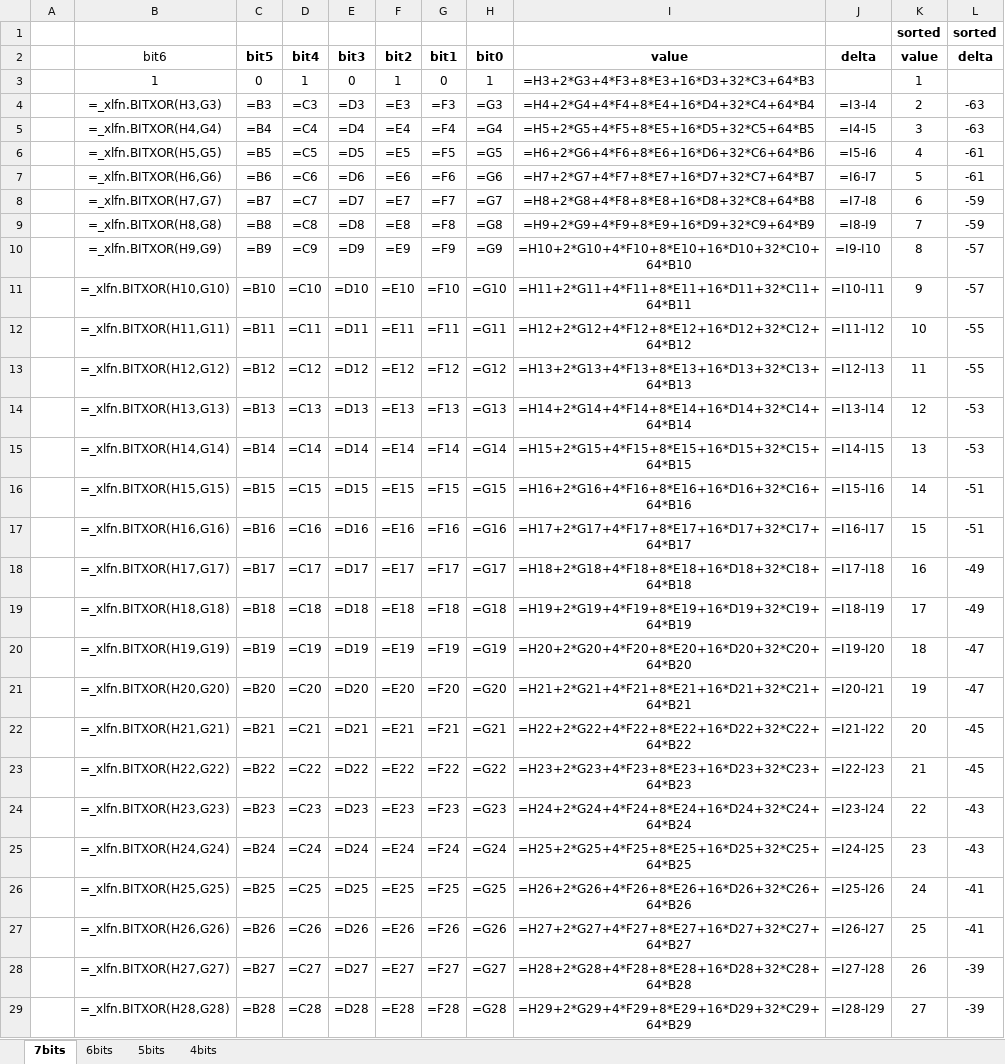
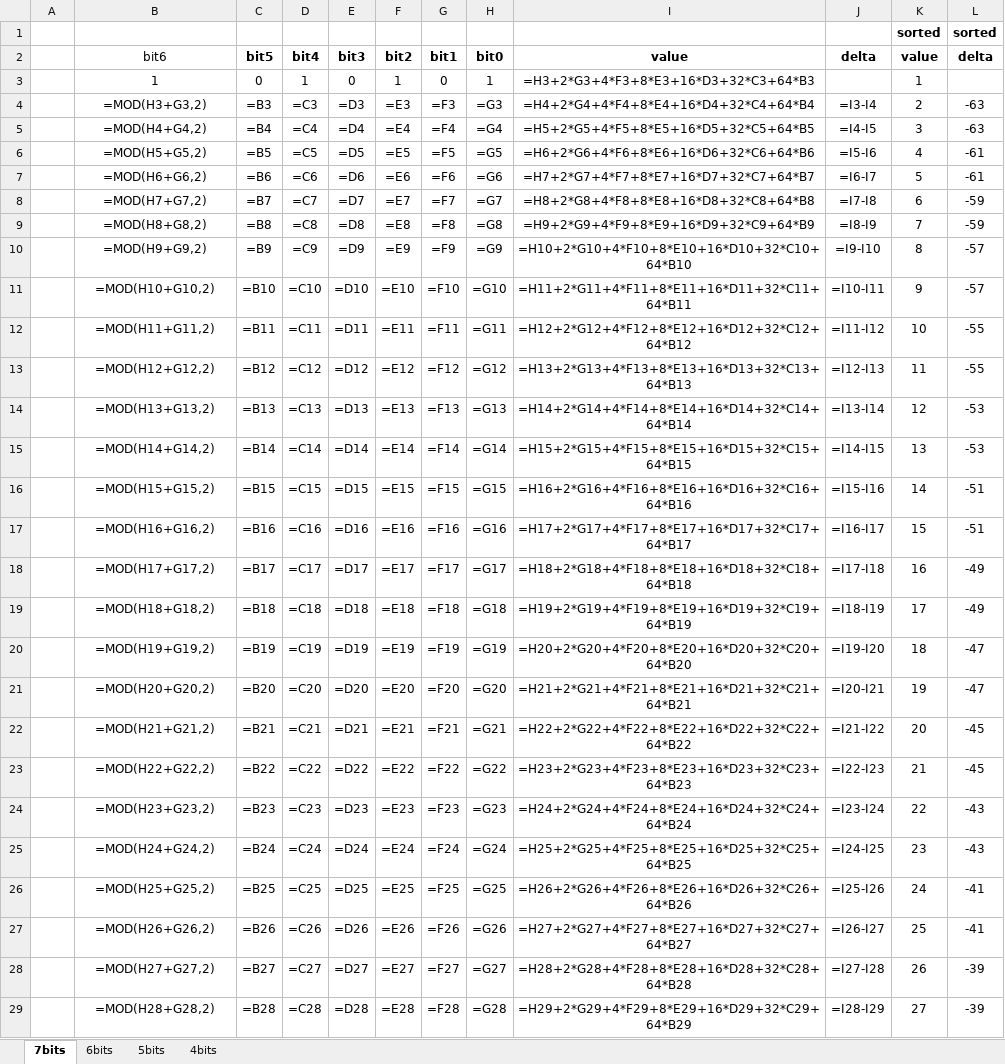
Before and after one commit to springleik/LFSR, an Excel workbook: LFSR.xlsx, sheet 7bits, drawn as a sheet; only a part is shown; values as stored, in another font and other column widths than the file's, no borders; formulas are shown in place of their values; charts and pictures not drawn; the diff covers the shown part only; the diff names each change by its address in the sheet, - before the commit and + after, or states it on an @@ line.

Commit message:
Using MOD function in spreadsheet.

```diff
--- a/LFSR.xlsx (sheet 7bits)
+++ b/LFSR.xlsx (sheet 7bits)
-B4 (bit6): =_xlfn.BITXOR(H3,G3)
+B4 (bit6): =MOD(H3+G3,2)
-B5 (bit6): =_xlfn.BITXOR(H4,G4)
+B5 (bit6): =MOD(H4+G4,2)
-B6 (bit6): =_xlfn.BITXOR(H5,G5)
+B6 (bit6): =MOD(H5+G5,2)
-B7 (bit6): =_xlfn.BITXOR(H6,G6)
+B7 (bit6): =MOD(H6+G6,2)
-B8 (bit6): =_xlfn.BITXOR(H7,G7)
+B8 (bit6): =MOD(H7+G7,2)
-B9 (bit6): =_xlfn.BITXOR(H8,G8)
+B9 (bit6): =MOD(H8+G8,2)
-B10 (bit6): =_xlfn.BITXOR(H9,G9)
+B10 (bit6): =MOD(H9+G9,2)
-B11 (bit6): =_xlfn.BITXOR(H10,G10)
+B11 (bit6): =MOD(H10+G10,2)
-B12 (bit6): =_xlfn.BITXOR(H11,G11)
+B12 (bit6): =MOD(H11+G11,2)
-B13 (bit6): =_xlfn.BITXOR(H12,G12)
+B13 (bit6): =MOD(H12+G12,2)
-B14 (bit6): =_xlfn.BITXOR(H13,G13)
+B14 (bit6): =MOD(H13+G13,2)
-B15 (bit6): =_xlfn.BITXOR(H14,G14)
+B15 (bit6): =MOD(H14+G14,2)
-B16 (bit6): =_xlfn.BITXOR(H15,G15)
+B16 (bit6): =MOD(H15+G15,2)
-B17 (bit6): =_xlfn.BITXOR(H16,G16)
+B17 (bit6): =MOD(H16+G16,2)
-B18 (bit6): =_xlfn.BITXOR(H17,G17)
+B18 (bit6): =MOD(H17+G17,2)
-B19 (bit6): =_xlfn.BITXOR(H18,G18)
+B19 (bit6): =MOD(H18+G18,2)
-B20 (bit6): =_xlfn.BITXOR(H19,G19)
+B20 (bit6): =MOD(H19+G19,2)
-B21 (bit6): =_xlfn.BITXOR(H20,G20)
+B21 (bit6): =MOD(H20+G20,2)
-B22 (bit6): =_xlfn.BITXOR(H21,G21)
+B22 (bit6): =MOD(H21+G21,2)
-B23 (bit6): =_xlfn.BITXOR(H22,G22)
+B23 (bit6): =MOD(H22+G22,2)
-B24 (bit6): =_xlfn.BITXOR(H23,G23)
+B24 (bit6): =MOD(H23+G23,2)
-B25 (bit6): =_xlfn.BITXOR(H24,G24)
+B25 (bit6): =MOD(H24+G24,2)
-B26 (bit6): =_xlfn.BITXOR(H25,G25)
+B26 (bit6): =MOD(H25+G25,2)
-B27 (bit6): =_xlfn.BITXOR(H26,G26)
+B27 (bit6): =MOD(H26+G26,2)
-B28 (bit6): =_xlfn.BITXOR(H27,G27)
+B28 (bit6): =MOD(H27+G27,2)
-B29 (bit6): =_xlfn.BITXOR(H28,G28)
+B29 (bit6): =MOD(H28+G28,2)
```
Also changed, not shown: 101 edited cells elsewhere in this sheet, sheet 6bits, sheet 5bits, sheet 4bits, charts or pictures.
